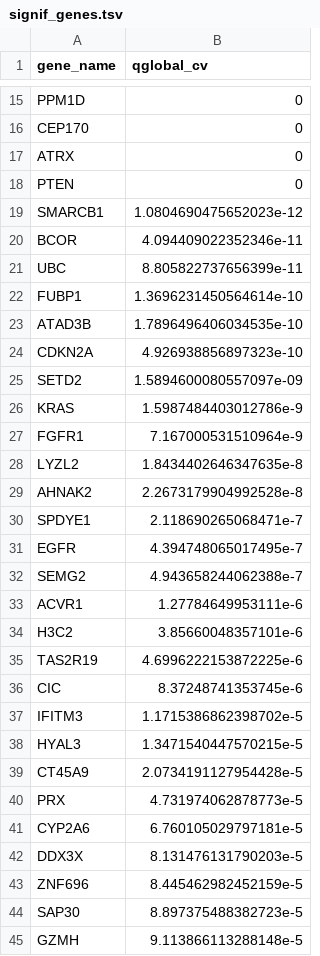
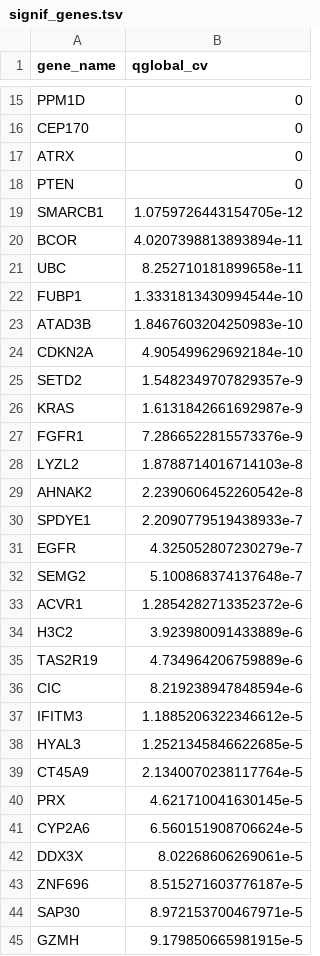
Before and after one commit to rokitalab/tumor-evolution, a TSV file: analyses/dndscv-analysis/results/signif_genes.tsv, drawn as a sheet; only a part is shown, gaps mark what is left out; the diff covers the shown part only.

```diff
--- a/analyses/dndscv-analysis/results/signif_genes.tsv
+++ b/analyses/dndscv-analysis/results/signif_genes.tsv
@@ -18,28 +18,28 @@ ATRX	0
 PTEN	0
-SMARCB1	1.0804690475652023e-12
-BCOR	4.094409022352346e-11
-UBC	8.805822737656399e-11
-FUBP1	1.3696231450564614e-10
-ATAD3B	1.7896496406034535e-10
-CDKN2A	4.926938856897323e-10
-SETD2	1.5894600080557097e-09
-KRAS	1.5987484403012786e-9
-FGFR1	7.167000531510964e-9
-LYZL2	1.8434402646347635e-8
-AHNAK2	2.2673179904992528e-8
-SPDYE1	2.118690265068471e-7
-EGFR	4.394748065017495e-7
-SEMG2	4.943658244062388e-7
-ACVR1	1.27784649953111e-6
-H3C2	3.85660048357101e-6
-TAS2R19	4.6996222153872225e-6
-CIC	8.37248741353745e-6
-IFITM3	1.1715386862398702e-5
-HYAL3	1.3471540447570215e-5
-CT45A9	2.0734191127954428e-5
-PRX	4.731974062878773e-5
-CYP2A6	6.760105029797181e-5
-DDX3X	8.131476131790203e-5
-ZNF696	8.445462982452159e-5
-SAP30	8.897375488382723e-5
-GZMH	9.113866113288148e-5
+SMARCB1	1.0759726443154705e-12
+BCOR	4.0207398813893894e-11
+UBC	8.252710181899658e-11
+FUBP1	1.3331813430994544e-10
+ATAD3B	1.8467603204250983e-10
+CDKN2A	4.905499629692184e-10
+SETD2	1.5482349707829357e-9
+KRAS	1.6131842661692987e-9
+FGFR1	7.2866522815573376e-9
+LYZL2	1.8788714016714103e-8
+AHNAK2	2.2390606452260542e-8
+SPDYE1	2.2090779519438933e-7
+EGFR	4.325052807230279e-7
+SEMG2	5.100868374137648e-7
+ACVR1	1.2854282713352372e-6
+H3C2	3.923980091433889e-6
+TAS2R19	4.734964206759889e-6
+CIC	8.219238947848594e-6
+IFITM3	1.1885206322346612e-5
+HYAL3	1.2521345846622685e-5
+CT45A9	2.1340070238117764e-5
+PRX	4.621710041630145e-5
+CYP2A6	6.560151908706624e-5
+DDX3X	8.02268606269061e-5
+ZNF696	8.515271603776187e-5
+SAP30	8.972153700467971e-5
+GZMH	9.179850665981915e-5
```
Also changed, not shown: 10 added rows, 10 removed rows and 68 edited cells elsewhere in this file, 2 other files.
